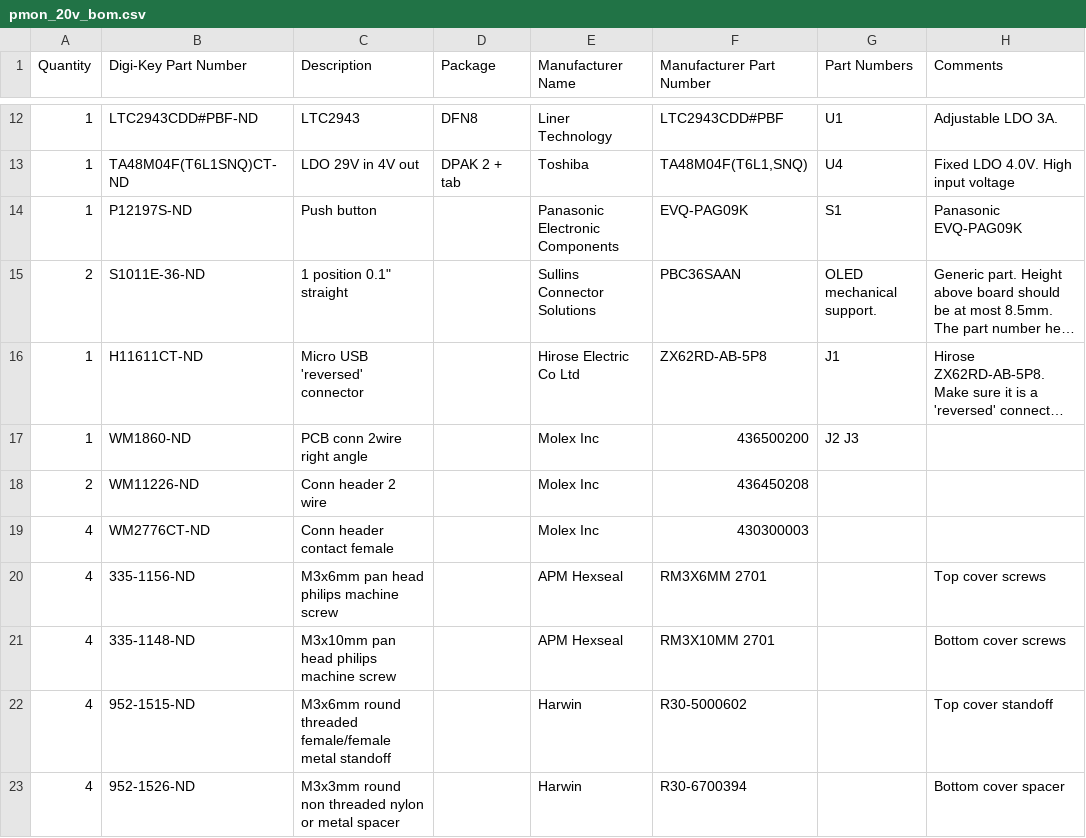
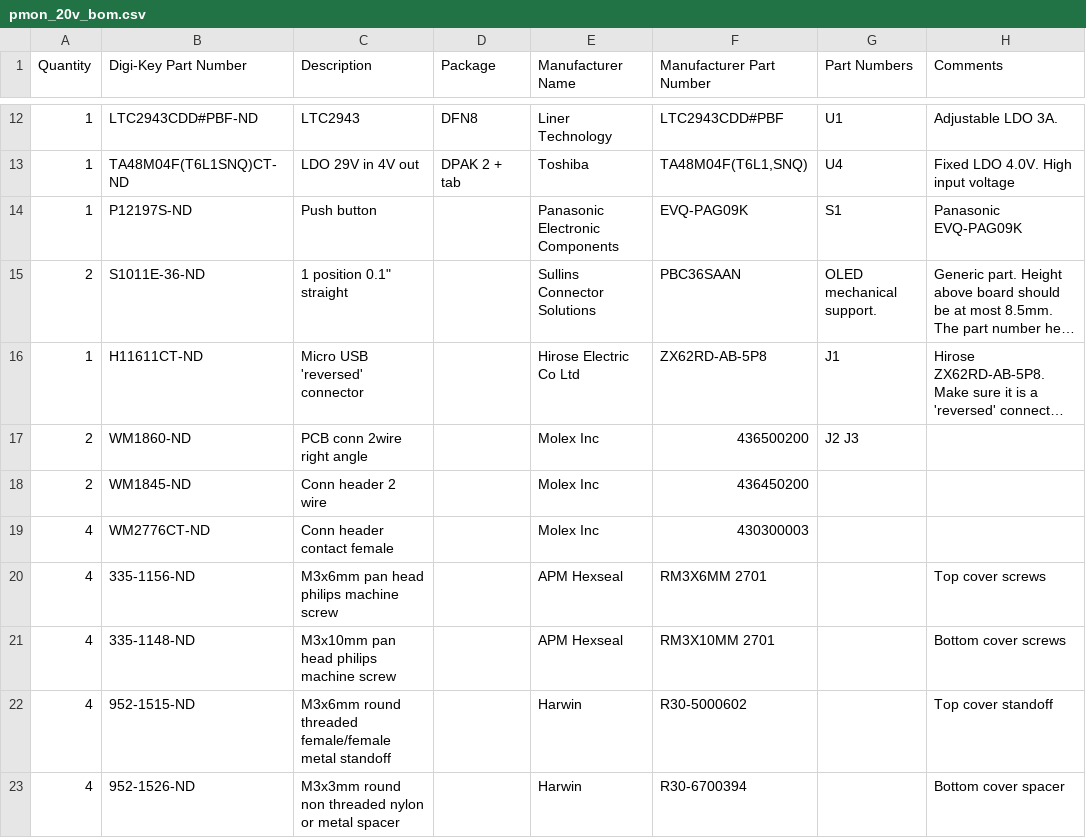
Before and after one commit to zapta/power-monitors, a CSV file: pmon_20v/eagle/pmon_20v_bom.csv, drawn as a sheet; only a part is shown, gaps mark what is left out; long unchanged cells end in …; the diff names each change by its address in the sheet, - before the commit and + after, or states it on an @@ line.

```diff
--- a/pmon_20v/eagle/pmon_20v_bom.csv
+++ b/pmon_20v/eagle/pmon_20v_bom.csv
-A17 (Quantity): 1
+A17 (Quantity): 2
-B18 (Digi-Key Part Number): WM11226-ND
+B18 (Digi-Key Part Number): WM1845-ND
-F18 (Manufacturer Part Number): 436450208
+F18 (Manufacturer Part Number): 436450200
```
Also changed, not shown: 3 other files.
